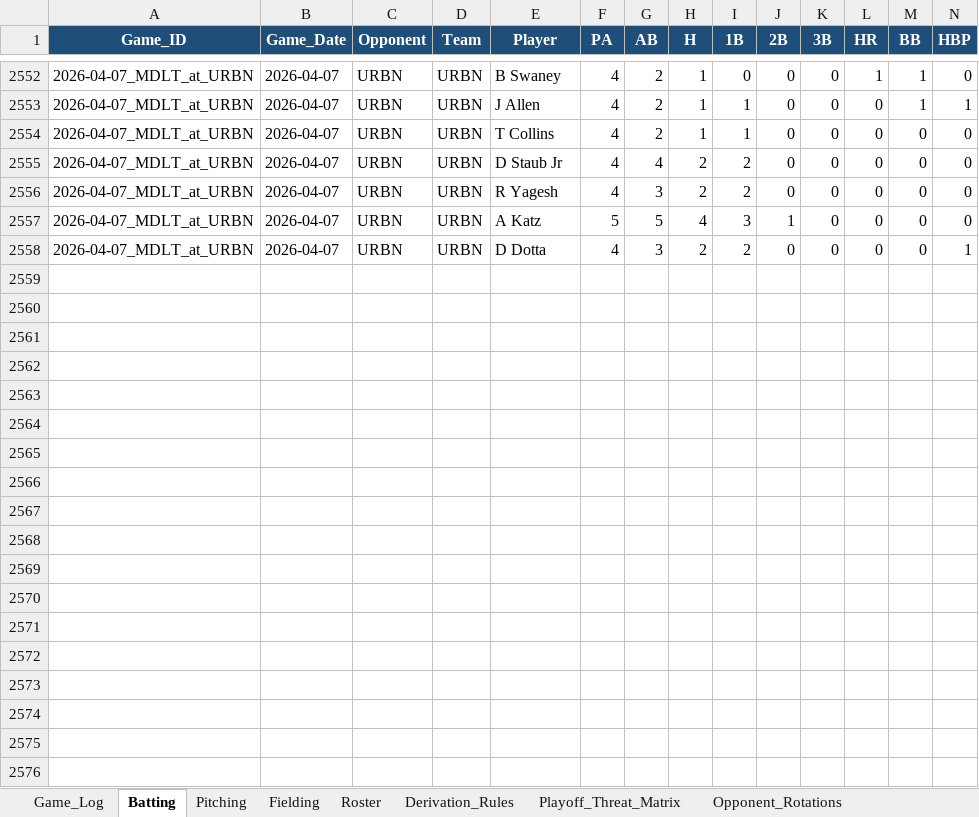
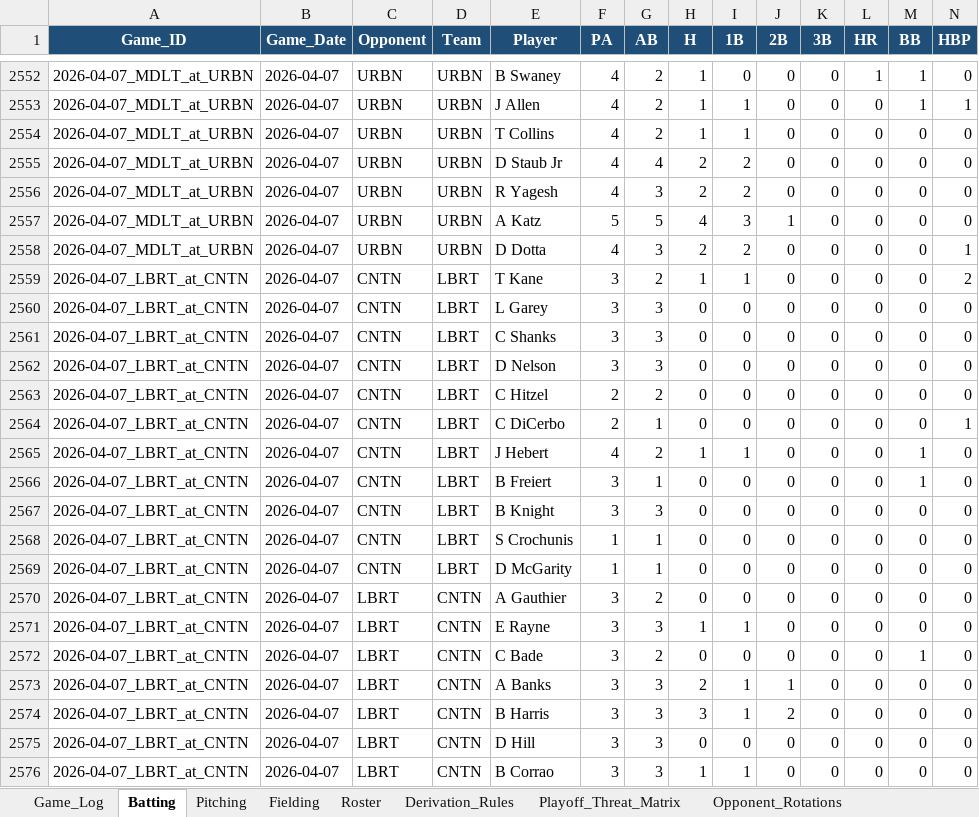
Before and after one commit to hughnorwood/hawks-scouting, an Excel workbook: data/RiverHill_Repository_Master.xlsx, sheet Batting, drawn as a sheet; only a part is shown, gaps mark what is left out; values as stored, in another font and other column widths than the file's, no borders; rows hold the shown columns only; the diff covers the shown part only; the diff names each change by its address in the sheet, - before the commit and + after, or states it on an @@ line.

```diff
--- a/data/RiverHill_Repository_Master.xlsx (sheet Batting)
+++ b/data/RiverHill_Repository_Master.xlsx (sheet Batting)
+row 2559: 2026-04-07_LBRT_at_CNTN | 2026-04-07 | CNTN | LBRT | T Kane | 3 | 2 | 1 | 1 | 0 | 0 | 0 | 0 | 2
+row 2560: 2026-04-07_LBRT_at_CNTN | 2026-04-07 | CNTN | LBRT | L Garey | 3 | 3 | 0 | 0 | 0 | 0 | 0 | 0 | 0
+row 2561: 2026-04-07_LBRT_at_CNTN | 2026-04-07 | CNTN | LBRT | C Shanks | 3 | 3 | 0 | 0 | 0 | 0 | 0 | 0 | 0
+row 2562: 2026-04-07_LBRT_at_CNTN | 2026-04-07 | CNTN | LBRT | D Nelson | 3 | 3 | 0 | 0 | 0 | 0 | 0 | 0 | 0
+row 2563: 2026-04-07_LBRT_at_CNTN | 2026-04-07 | CNTN | LBRT | C Hitzel | 2 | 2 | 0 | 0 | 0 | 0 | 0 | 0 | 0
+row 2564: 2026-04-07_LBRT_at_CNTN | 2026-04-07 | CNTN | LBRT | C DiCerbo | 2 | 1 | 0 | 0 | 0 | 0 | 0 | 0 | 1
+row 2565: 2026-04-07_LBRT_at_CNTN | 2026-04-07 | CNTN | LBRT | J Hebert | 4 | 2 | 1 | 1 | 0 | 0 | 0 | 1 | 0
+row 2566: 2026-04-07_LBRT_at_CNTN | 2026-04-07 | CNTN | LBRT | B Freiert | 3 | 1 | 0 | 0 | 0 | 0 | 0 | 1 | 0
+row 2567: 2026-04-07_LBRT_at_CNTN | 2026-04-07 | CNTN | LBRT | B Knight | 3 | 3 | 0 | 0 | 0 | 0 | 0 | 0 | 0
+row 2568: 2026-04-07_LBRT_at_CNTN | 2026-04-07 | CNTN | LBRT | S Crochunis | 1 | 1 | 0 | 0 | 0 | 0 | 0 | 0 | 0
+row 2569: 2026-04-07_LBRT_at_CNTN | 2026-04-07 | CNTN | LBRT | D McGarity | 1 | 1 | 0 | 0 | 0 | 0 | 0 | 0 | 0
+row 2570: 2026-04-07_LBRT_at_CNTN | 2026-04-07 | LBRT | CNTN | A Gauthier | 3 | 2 | 0 | 0 | 0 | 0 | 0 | 0 | 0
+row 2571: 2026-04-07_LBRT_at_CNTN | 2026-04-07 | LBRT | CNTN | E Rayne | 3 | 3 | 1 | 1 | 0 | 0 | 0 | 0 | 0
+row 2572: 2026-04-07_LBRT_at_CNTN | 2026-04-07 | LBRT | CNTN | C Bade | 3 | 2 | 0 | 0 | 0 | 0 | 0 | 1 | 0
+row 2573: 2026-04-07_LBRT_at_CNTN | 2026-04-07 | LBRT | CNTN | A Banks | 3 | 3 | 2 | 1 | 1 | 0 | 0 | 0 | 0
+row 2574: 2026-04-07_LBRT_at_CNTN | 2026-04-07 | LBRT | CNTN | B Harris | 3 | 3 | 3 | 1 | 2 | 0 | 0 | 0 | 0
+row 2575: 2026-04-07_LBRT_at_CNTN | 2026-04-07 | LBRT | CNTN | D Hill | 3 | 3 | 0 | 0 | 0 | 0 | 0 | 0 | 0
+row 2576: 2026-04-07_LBRT_at_CNTN | 2026-04-07 | LBRT | CNTN | B Corrao | 3 | 3 | 1 | 1 | 0 | 0 | 0 | 0 | 0
```
Also changed, not shown: 2 added rows elsewhere in this sheet, sheet Pitching, sheet Fielding, sheet Game_Log, 8 other files.
